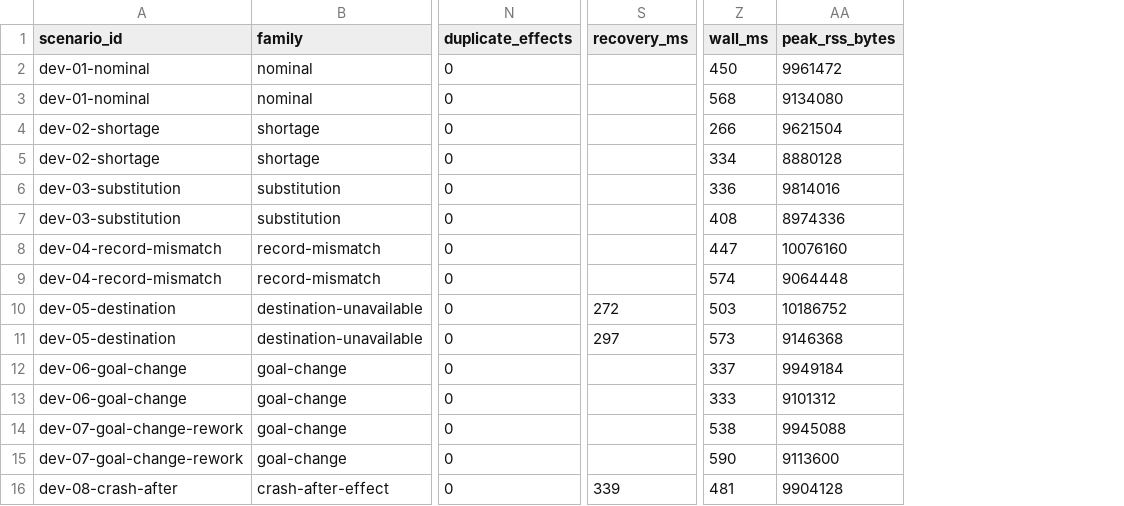
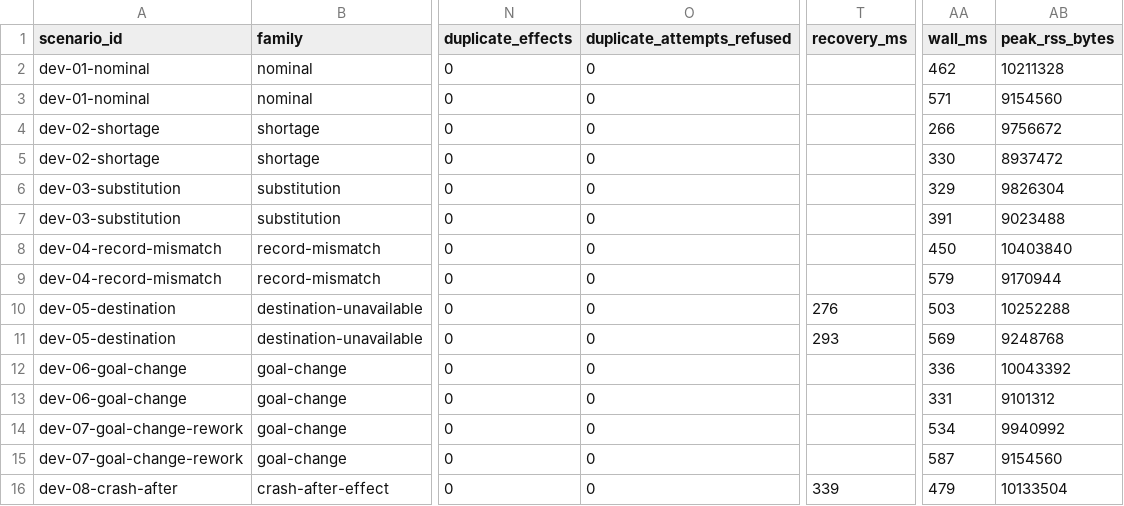
Before and after one commit to evanbarke/Revolve, a CSV file: results/development-scripted/results.csv, drawn as a sheet; only a part is shown, gaps mark what is left out; addresses are those after the commit; the diff covers the shown part only; the diff names each change by its address in the sheet, - before the commit and + after, or states it on an @@ line.

```diff
--- a/results/development-scripted/results.csv
+++ b/results/development-scripted/results.csv
+column O (duplicate_attempts_refused), rows 2-16: all 0
-AA2 (wall_ms): 450
+AA2 (wall_ms): 462
-AB2 (peak_rss_bytes): 9961472
+AB2 (peak_rss_bytes): 10211328
-AA3 (wall_ms): 568
+AA3 (wall_ms): 571
-AB3 (peak_rss_bytes): 9134080
+AB3 (peak_rss_bytes): 9154560
-AB4 (peak_rss_bytes): 9621504
+AB4 (peak_rss_bytes): 9756672
-AA5 (wall_ms): 334
+AA5 (wall_ms): 330
-AB5 (peak_rss_bytes): 8880128
+AB5 (peak_rss_bytes): 8937472
-AA6 (wall_ms): 336
+AA6 (wall_ms): 329
-AB6 (peak_rss_bytes): 9814016
+AB6 (peak_rss_bytes): 9826304
-AA7 (wall_ms): 408
+AA7 (wall_ms): 391
-AB7 (peak_rss_bytes): 8974336
+AB7 (peak_rss_bytes): 9023488
-AA8 (wall_ms): 447
+AA8 (wall_ms): 450
-AB8 (peak_rss_bytes): 10076160
+AB8 (peak_rss_bytes): 10403840
-AA9 (wall_ms): 574
+AA9 (wall_ms): 579
-AB9 (peak_rss_bytes): 9064448
+AB9 (peak_rss_bytes): 9170944
-T10 (recovery_ms): 272
+T10 (recovery_ms): 276
-AB10 (peak_rss_bytes): 10186752
+AB10 (peak_rss_bytes): 10252288
-T11 (recovery_ms): 297
+T11 (recovery_ms): 293
-AA11 (wall_ms): 573
+AA11 (wall_ms): 569
-AB11 (peak_rss_bytes): 9146368
+AB11 (peak_rss_bytes): 9248768
-AA12 (wall_ms): 337
+AA12 (wall_ms): 336
-AB12 (peak_rss_bytes): 9949184
+AB12 (peak_rss_bytes): 10043392
-AA13 (wall_ms): 333
+AA13 (wall_ms): 331
-AA14 (wall_ms): 538
+AA14 (wall_ms): 534
-AB14 (peak_rss_bytes): 9945088
+AB14 (peak_rss_bytes): 9940992
-AA15 (wall_ms): 590
+AA15 (wall_ms): 587
-AB15 (peak_rss_bytes): 9113600
+AB15 (peak_rss_bytes): 9154560
-AA16 (wall_ms): 481
+AA16 (wall_ms): 479
-AB16 (peak_rss_bytes): 9904128
+AB16 (peak_rss_bytes): 10133504
```
Also changed, not shown: 33 edited cells elsewhere in this file, results/held-out-scripted/results.csv, 21 other files.
